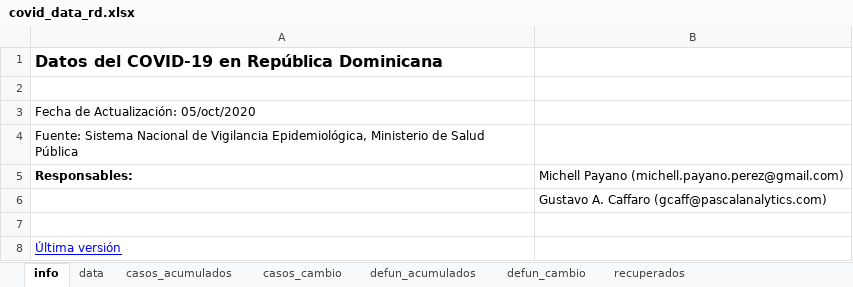
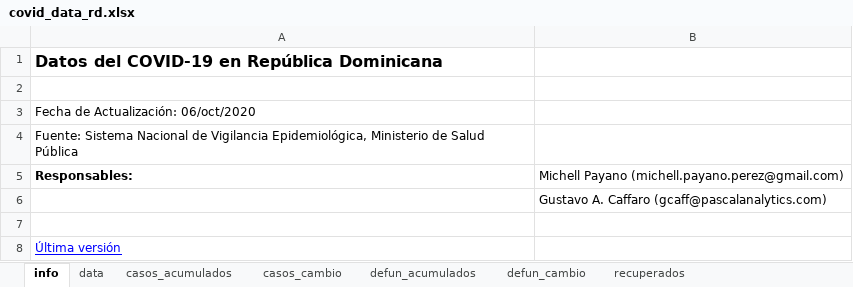
Before and after one commit to gcaff/COVID19-RD, an Excel workbook: data/covid_data_rd.xlsx, sheet info, drawn as a sheet; values as stored, in another font and other column widths than the file's, no borders; the diff names each change by its address in the sheet, - before the commit and + after, or states it on an @@ line.

```diff
--- a/data/covid_data_rd.xlsx (sheet info)
+++ b/data/covid_data_rd.xlsx (sheet info)
-A3: Fecha de Actualización: 05/oct/2020
+A3: Fecha de Actualización: 06/oct/2020
```
Also changed, not shown: sheet data, sheet recuperados, sheet casos_cambio, sheet defun_acumulados, sheet casos_acumulados, 1 other file.
